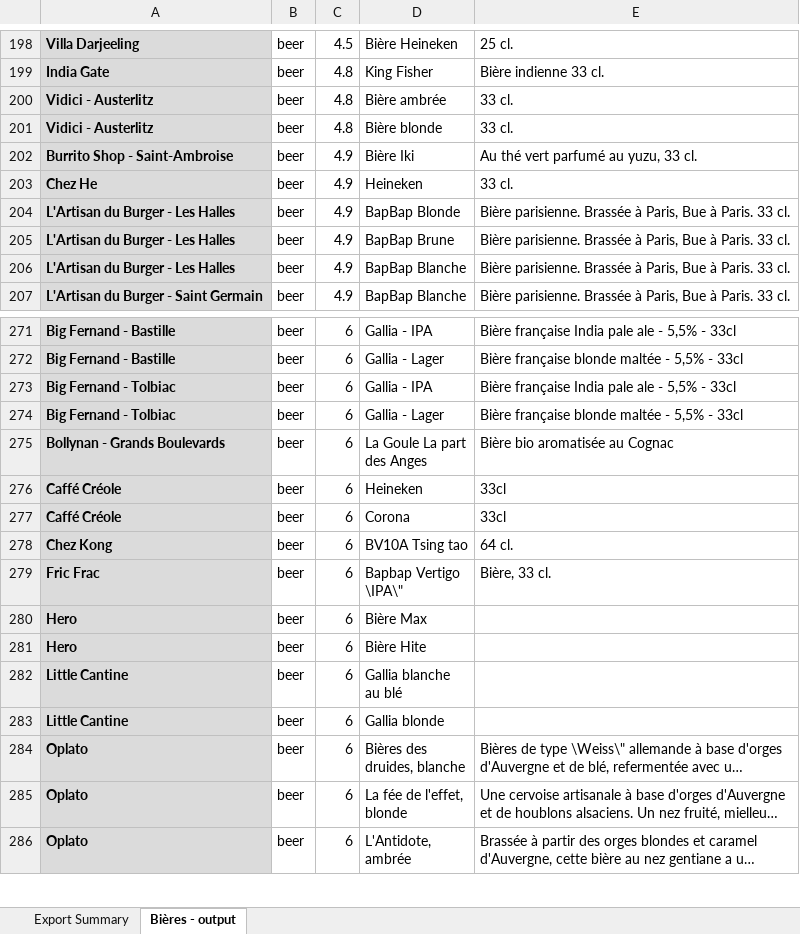
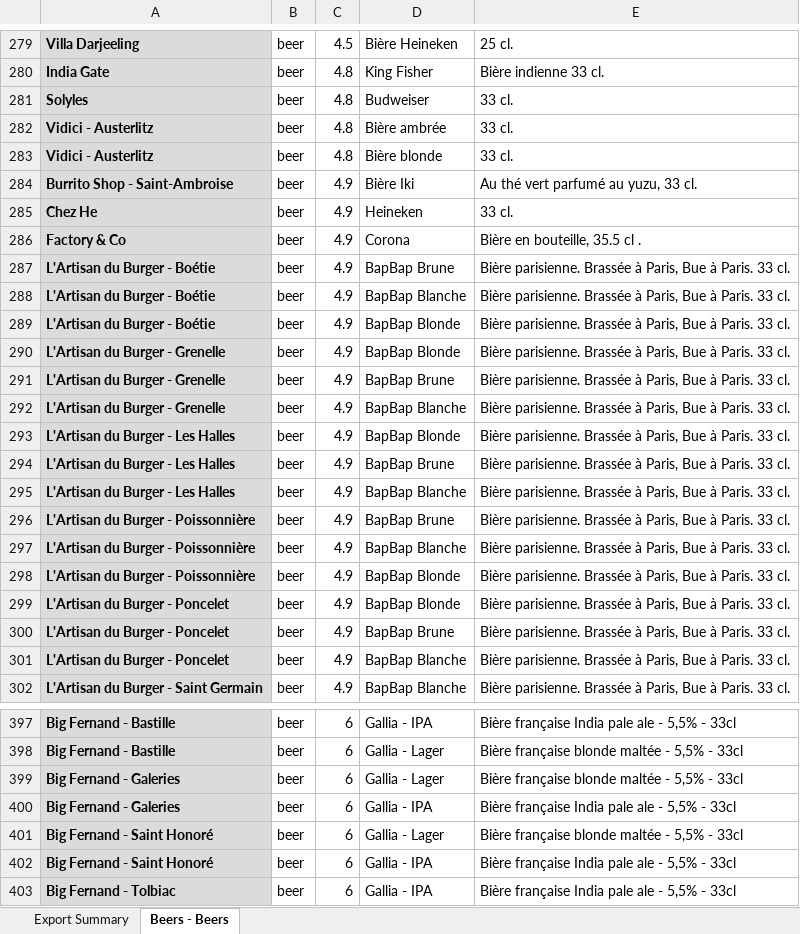
Before and after one commit to jbilcke/food-collector, an Excel workbook: exports/beers.xlsx, sheet Beers - Beers, drawn as a sheet; only a part is shown, gaps mark what is left out; the shorter side is filled out with more unchanged rows; long unchanged cells end in …; values as stored, in another font and other column widths than the file's, no borders; the diff covers the shown part only; the diff names each change by its address in the sheet, - before the commit and + after, or states it on an @@ line.

```diff
--- a/exports/beers.xlsx (sheet Beers - Beers)
+++ b/exports/beers.xlsx (sheet Beers - Beers)
-sheet tab: Bières - output
+sheet tab: Beers - Beers
+row 281: Solyles | beer | 4.8 | Budweiser | 33 cl.
+row 286: Factory & Co | beer | 4.9 | Corona | Bière en bouteille, 35.5 cl .
+row 287: L'Artisan du Burger - Boétie | beer | 4.9 | BapBap Brune | Bière parisienne. Brassée à Paris, Bue à Paris. 33 cl.
+row 288: L'Artisan du Burger - Boétie | beer | 4.9 | BapBap Blanche | Bière parisienne. Brassée à Paris, Bue à Paris. 33 cl.
+row 289: L'Artisan du Burger - Boétie | beer | 4.9 | BapBap Blonde | Bière parisienne. Brassée à Paris, Bue à Paris. 33 cl.
+row 290: L'Artisan du Burger - Grenelle | beer | 4.9 | BapBap Blonde | Bière parisienne. Brassée à Paris, Bue à Paris. 33 cl.
+row 291: L'Artisan du Burger - Grenelle | beer | 4.9 | BapBap Brune | Bière parisienne. Brassée à Paris, Bue à Paris. 33 cl.
+row 292: L'Artisan du Burger - Grenelle | beer | 4.9 | BapBap Blanche | Bière parisienne. Brassée à Paris, Bue à Paris. 33 cl.
+row 296: L'Artisan du Burger - Poissonnière | beer | 4.9 | BapBap Brune | Bière parisienne. Brassée à Paris, Bue à Paris. 33 cl.
+row 297: L'Artisan du Burger - Poissonnière | beer | 4.9 | BapBap Blanche | Bière parisienne. Brassée à Paris, Bue à Paris. 33 cl.
+row 298: L'Artisan du Burger - Poissonnière | beer | 4.9 | BapBap Blonde | Bière parisienne. Brassée à Paris, Bue à Paris. 33 cl.
+row 299: L'Artisan du Burger - Poncelet | beer | 4.9 | BapBap Blonde | Bière parisienne. Brassée à Paris, Bue à Paris. 33 cl.
+row 300: L'Artisan du Burger - Poncelet | beer | 4.9 | BapBap Brune | Bière parisienne. Brassée à Paris, Bue à Paris. 33 cl.
+row 301: L'Artisan du Burger - Poncelet | beer | 4.9 | BapBap Blanche | Bière parisienne. Brassée à Paris, Bue à Paris. 33 cl.
+row 399: Big Fernand - Galeries | beer | 6 | Gallia - Lager | Bière française blonde maltée - 5,5% - 33cl
+row 400: Big Fernand - Galeries | beer | 6 | Gallia - IPA | Bière française India pale ale - 5,5% - 33cl
+row 401: Big Fernand - Saint Honoré | beer | 6 | Gallia - Lager | Bière française blonde maltée - 5,5% - 33cl
+row 402: Big Fernand - Saint Honoré | beer | 6 | Gallia - IPA | Bière française India pale ale - 5,5% - 33cl
```
Also changed, not shown: 144 added rows and 1 edited cell elsewhere in this sheet, sheet Export Summary, exports/McDonald's.xlsx, exports/burgers.xlsx, 2 other files.
